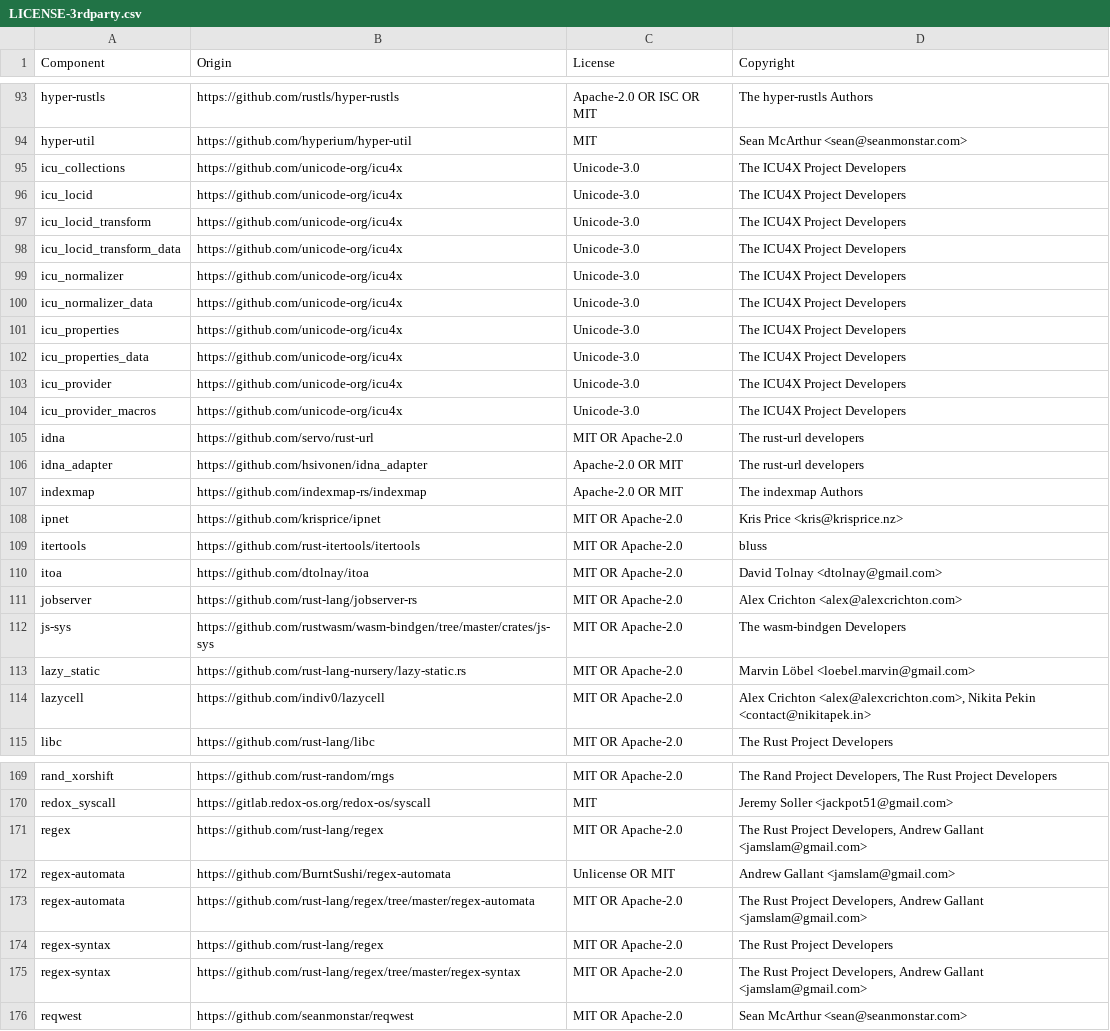
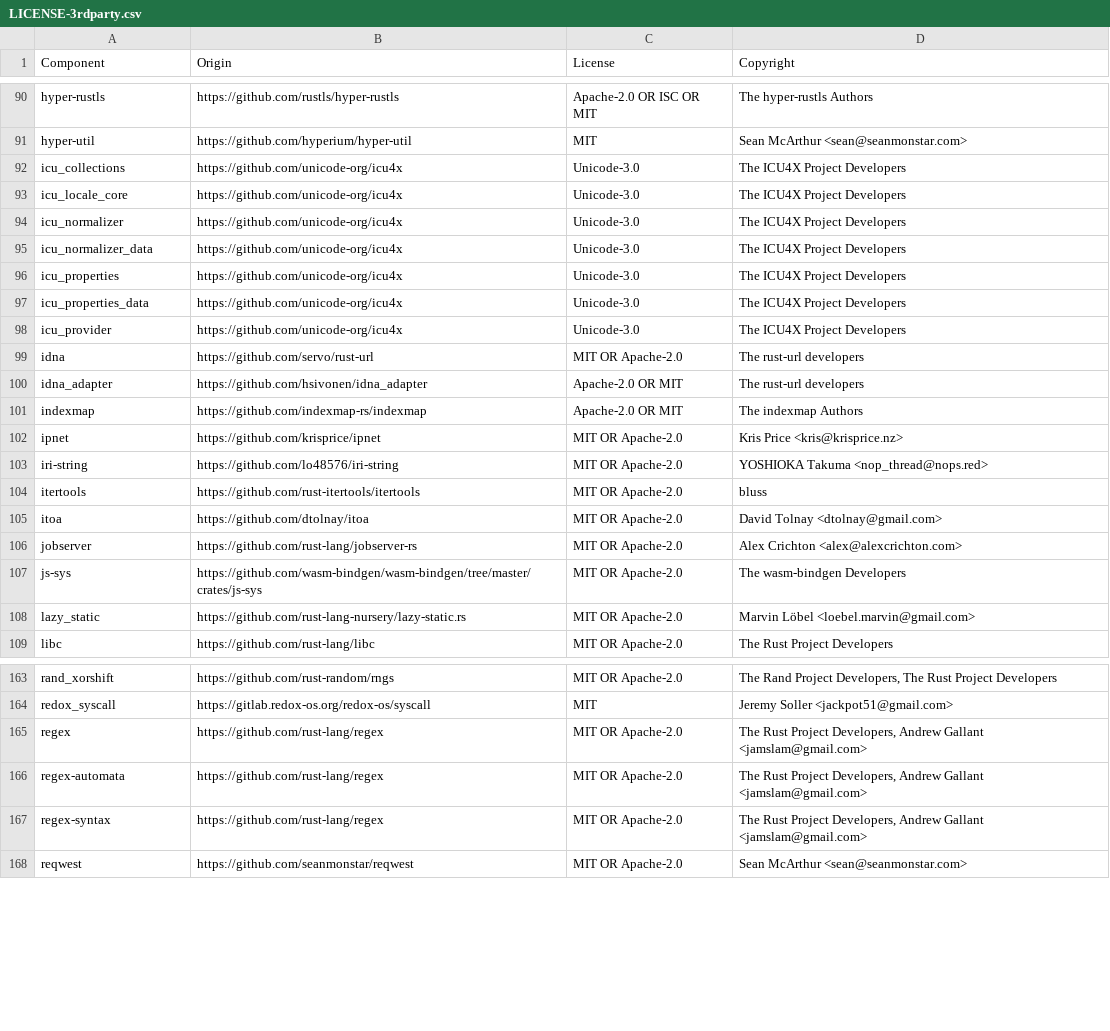
Before and after one commit to DataDog/serverless-components, a CSV file: LICENSE-3rdparty.csv, drawn as a sheet; only a part is shown, gaps mark what is left out; the diff covers the shown part only.

```diff
--- a/LICENSE-3rdparty.csv
+++ b/LICENSE-3rdparty.csv
@@ -95,5 +92,3 @@ hyper-util,https://github.com/hyperium/hyper-util,MIT,Sean McArthur <sean@seanmo
 icu_collections,https://github.com/unicode-org/icu4x,Unicode-3.0,The ICU4X Project Developers
-icu_locid,https://github.com/unicode-org/icu4x,Unicode-3.0,The ICU4X Project Developers
-icu_locid_transform,https://github.com/unicode-org/icu4x,Unicode-3.0,The ICU4X Project Developers
-icu_locid_transform_data,https://github.com/unicode-org/icu4x,Unicode-3.0,The ICU4X Project Developers
+icu_locale_core,https://github.com/unicode-org/icu4x,Unicode-3.0,The ICU4X Project Developers
 icu_normalizer,https://github.com/unicode-org/icu4x,Unicode-3.0,The ICU4X Project Developers
@@ -103,3 +98,2 @@ icu_properties_data,https://github.com/unicode-org/icu4x,Unicode-3.0,The ICU4X P
 icu_provider,https://github.com/unicode-org/icu4x,Unicode-3.0,The ICU4X Project Developers
-icu_provider_macros,https://github.com/unicode-org/icu4x,Unicode-3.0,The ICU4X Project Developers
 idna,https://github.com/servo/rust-url,MIT OR Apache-2.0,The rust-url developers
@@ -108,2 +102,3 @@ indexmap,https://github.com/indexmap-rs/indexmap,Apache-2.0 OR MIT,The indexmap
 ipnet,https://github.com/krisprice/ipnet,MIT OR Apache-2.0,Kris Price <kris@krisprice.nz>
+iri-string,https://github.com/lo48576/iri-string,MIT OR Apache-2.0,YOSHIOKA Takuma <nop_thread@nops.red>
 itertools,https://github.com/rust-itertools/itertools,MIT OR Apache-2.0,bluss
@@ -111,5 +106,4 @@ itoa,https://github.com/dtolnay/itoa,MIT OR Apache-2.0,David Tolnay <dtolnay@gma
 jobserver,https://github.com/rust-lang/jobserver-rs,MIT OR Apache-2.0,Alex Crichton <alex@alexcrichton.com>
-js-sys,https://github.com/rustwasm/wasm-bindgen/tree/master/crates/js-sys,MIT OR Apache-2.0,The wasm-bindgen Developers
+js-sys,https://github.com/wasm-bindgen/wasm-bindgen/tree/master/crates/js-sys,MIT OR Apache-2.0,The wasm-bindgen Developers
 lazy_static,https://github.com/rust-lang-nursery/lazy-static.rs,MIT OR Apache-2.0,Marvin Löbel <loebel.marvin@gmail.com>
-lazycell,https://github.com/indiv0/lazycell,MIT OR Apache-2.0,"Alex Crichton <alex@alexcrichton.com>, Nikita Pekin <contact@nikitapek.in>"
 libc,https://github.com/rust-lang/libc,MIT OR Apache-2.0,The Rust Project Developers
@@ -171,6 +165,4 @@ redox_syscall,https://gitlab.redox-os.org/redox-os/syscall,MIT,Jeremy Soller <ja
 regex,https://github.com/rust-lang/regex,MIT OR Apache-2.0,"The Rust Project Developers, Andrew Gallant <jamslam@gmail.com>"
-regex-automata,https://github.com/BurntSushi/regex-automata,Unlicense OR MIT,Andrew Gallant <jamslam@gmail.com>
-regex-automata,https://github.com/rust-lang/regex/tree/master/regex-automata,MIT OR Apache-2.0,"The Rust Project Developers, Andrew Gallant <jamslam@gmail.com>"
-regex-syntax,https://github.com/rust-lang/regex,MIT OR Apache-2.0,The Rust Project Developers
-regex-syntax,https://github.com/rust-lang/regex/tree/master/regex-syntax,MIT OR Apache-2.0,"The Rust Project Developers, Andrew Gallant <jamslam@gmail.com>"
+regex-automata,https://github.com/rust-lang/regex,MIT OR Apache-2.0,"The Rust Project Developers, Andrew Gallant <jamslam@gmail.com>"
+regex-syntax,https://github.com/rust-lang/regex,MIT OR Apache-2.0,"The Rust Project Developers, Andrew Gallant <jamslam@gmail.com>"
 reqwest,https://github.com/seanmonstar/reqwest,MIT OR Apache-2.0,Sean McArthur <sean@seanmonstar.com>
```
Also changed, not shown: 17 added rows, 20 removed rows and 16 edited cells elsewhere in this file, 2 other files.
